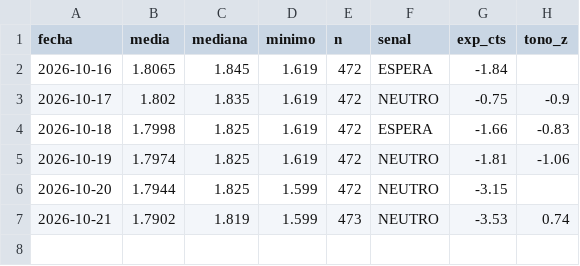
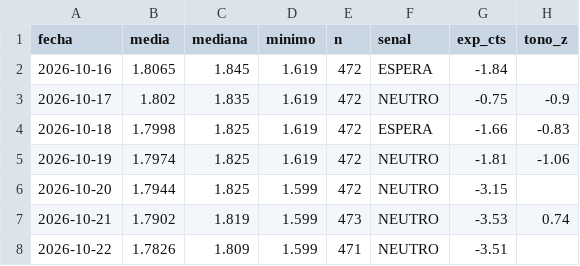
Before and after one commit to luismirallesm/gasoline_alert, a CSV file: data/precios_alicante.csv, drawn as a sheet.

```diff
--- a/data/precios_alicante.csv
+++ b/data/precios_alicante.csv
@@ -7 +7,2 @@ fecha,media,mediana,minimo,n,senal,exp_cts,tono_z
 2026-10-21,1.7902,1.819,1.599,473,NEUTRO,-3.53,0.74
+2026-10-22,1.7826,1.809,1.599,471,NEUTRO,-3.51,
```
Also changed, not shown: 1 other file.
